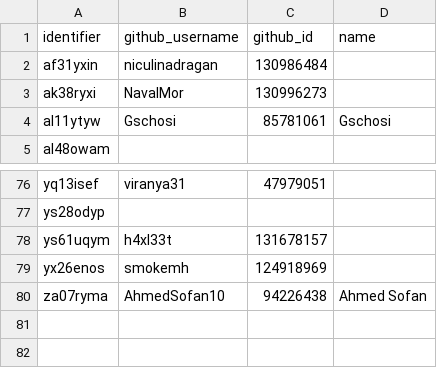
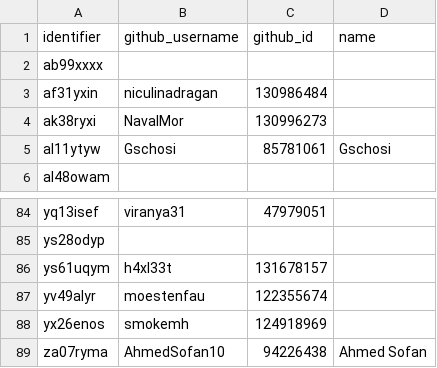
Before and after one commit to digikolleg-data-science-psychology/ads_exercise, a CSV file: course_directory/classroom_roster.csv, drawn as a sheet; only a part is shown, gaps mark what is left out; the diff covers the shown part only.

```diff
--- a/course_directory/classroom_roster.csv
+++ b/course_directory/classroom_roster.csv
@@ -1,2 +1,3 @@
 "identifier","github_username","github_id","name"
+"ab99xxxx","","",""
 "af31yxin","niculinadragan","130986484",""
@@ -78,2 +86,3 @@
 "ys61uqym","h4xl33t","131678157",""
+"yv49alyr","moestenfau","122355674",""
 "yx26enos","smokemh","124918969",""
```
Also changed, not shown: 7 added rows elsewhere in this file, 3 other files.
